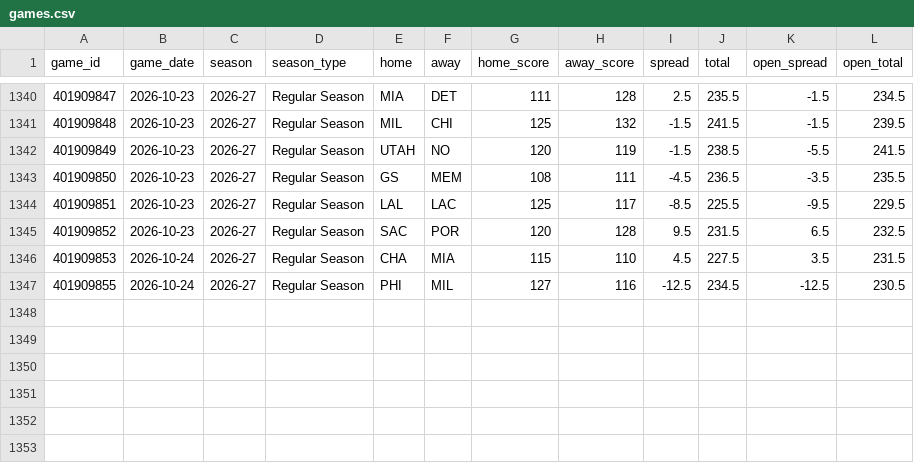
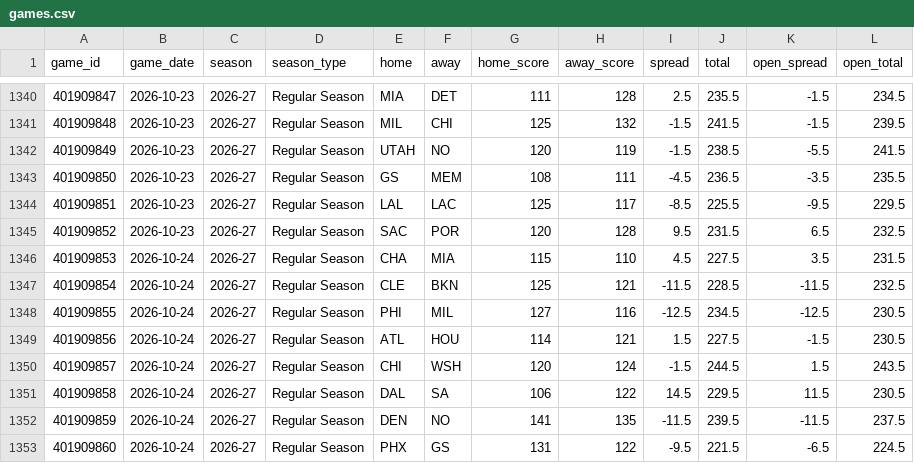
Before and after one commit to Sleepyad/nba-edge, a CSV file: data/games.csv, drawn as a sheet; only a part is shown, gaps mark what is left out.

```diff
--- a/data/games.csv
+++ b/data/games.csv
@@ -1346,2 +1346,8 @@ game_id,game_date,season,season_type,home,away,home_score,away_score,spread,tota
 401909853,2026-10-24,2026-27,Regular Season,CHA,MIA,115,110,4.5,227.5,3.5,231.5
+401909854,2026-10-24,2026-27,Regular Season,CLE,BKN,125,121,-11.5,228.5,-11.5,232.5
 401909855,2026-10-24,2026-27,Regular Season,PHI,MIL,127,116,-12.5,234.5,-12.5,230.5
+401909856,2026-10-24,2026-27,Regular Season,ATL,HOU,114,121,1.5,227.5,-1.5,230.5
+401909857,2026-10-24,2026-27,Regular Season,CHI,WSH,120,124,-1.5,244.5,1.5,243.5
+401909858,2026-10-24,2026-27,Regular Season,DAL,SA,106,122,14.5,229.5,11.5,230.5
+401909859,2026-10-24,2026-27,Regular Season,DEN,NO,141,135,-11.5,239.5,-11.5,237.5
+401909860,2026-10-24,2026-27,Regular Season,PHX,GS,131,122,-9.5,221.5,-6.5,224.5
```
Also changed, not shown: data/lines.csv, data/paper_bets.csv, 7 other files.
